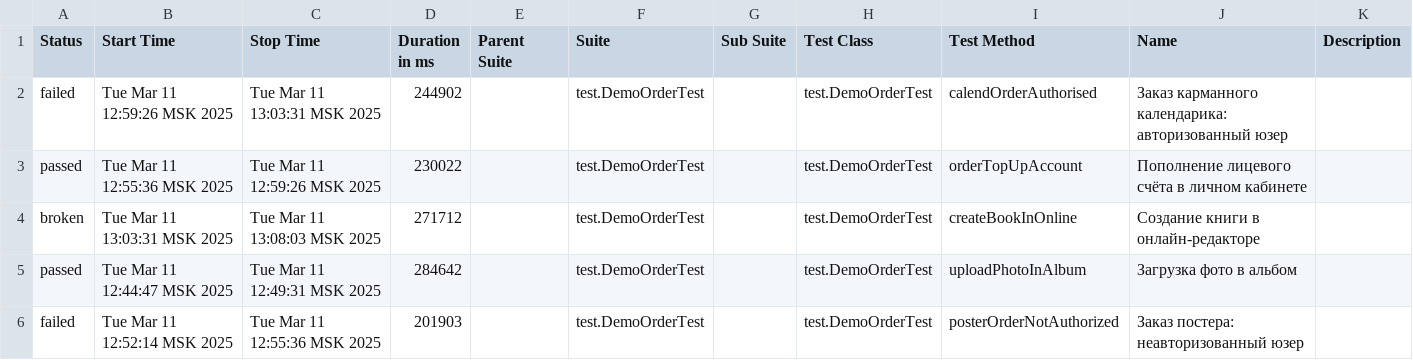
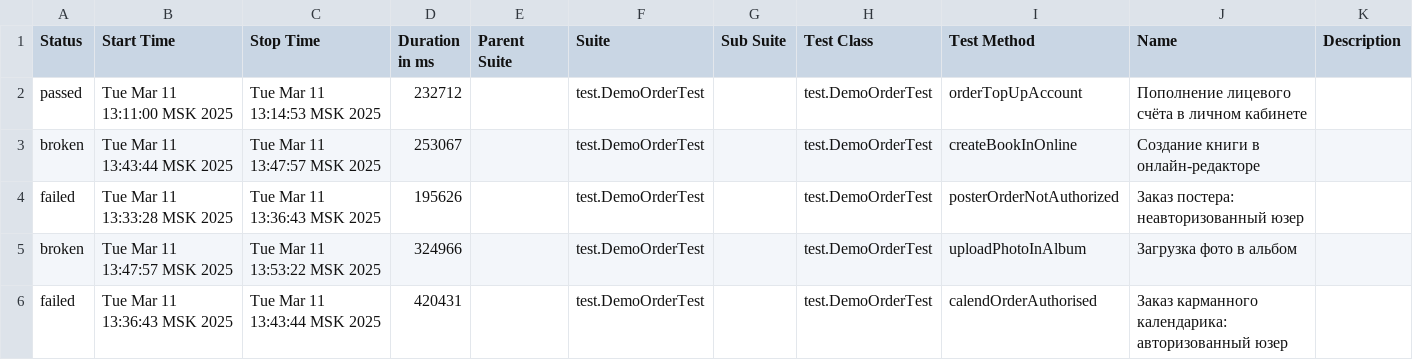
Before and after one commit to polinam-netprint/allure-reports-for-web, a CSV file: web-master/allure-maven-plugin/data/suites.csv, drawn as a sheet.

Commit message:
Web Allure Report - master

```diff
--- a/web-master/allure-maven-plugin/data/suites.csv
+++ b/web-master/allure-maven-plugin/data/suites.csv
@@ -1,6 +1,6 @@
 "Status","Start Time","Stop Time","Duration in ms","Parent Suite","Suite","Sub Suite","Test Class","Test Method","Name","Description"
-"failed","Tue Mar 11 12:59:26 MSK 2025","Tue Mar 11 13:03:31 MSK 2025","244902","","test.DemoOrderTest","","test.DemoOrderTest","calendOrderAuthorised","Заказ карманного календарика: авторизованный юзер",""
-"passed","Tue Mar 11 12:55:36 MSK 2025","Tue Mar 11 12:59:26 MSK 2025","230022","","test.DemoOrderTest","","test.DemoOrderTest","orderTopUpAccount","Пополнение лицевого счёта в личном кабинете",""
-"broken","Tue Mar 11 13:03:31 MSK 2025","Tue Mar 11 13:08:03 MSK 2025","271712","","test.DemoOrderTest","","test.DemoOrderTest","createBookInOnline","Создание книги в онлайн-редакторе",""
-"passed","Tue Mar 11 12:44:47 MSK 2025","Tue Mar 11 12:49:31 MSK 2025","284642","","test.DemoOrderTest","","test.DemoOrderTest","uploadPhotoInAlbum","Загрузка фото в альбом",""
-"failed","Tue Mar 11 12:52:14 MSK 2025","Tue Mar 11 12:55:36 MSK 2025","201903","","test.DemoOrderTest","","test.DemoOrderTest","posterOrderNotAuthorized","Заказ постера: неавторизованный юзер",""
+"passed","Tue Mar 11 13:11:00 MSK 2025","Tue Mar 11 13:14:53 MSK 2025","232712","","test.DemoOrderTest","","test.DemoOrderTest","orderTopUpAccount","Пополнение лицевого счёта в личном кабинете",""
+"broken","Tue Mar 11 13:43:44 MSK 2025","Tue Mar 11 13:47:57 MSK 2025","253067","","test.DemoOrderTest","","test.DemoOrderTest","createBookInOnline","Создание книги в онлайн-редакторе",""
+"failed","Tue Mar 11 13:33:28 MSK 2025","Tue Mar 11 13:36:43 MSK 2025","195626","","test.DemoOrderTest","","test.DemoOrderTest","posterOrderNotAuthorized","Заказ постера: неавторизованный юзер",""
+"broken","Tue Mar 11 13:47:57 MSK 2025","Tue Mar 11 13:53:22 MSK 2025","324966","","test.DemoOrderTest","","test.DemoOrderTest","uploadPhotoInAlbum","Загрузка фото в альбом",""
+"failed","Tue Mar 11 13:36:43 MSK 2025","Tue Mar 11 13:43:44 MSK 2025","420431","","test.DemoOrderTest","","test.DemoOrderTest","calendOrderAuthorised","Заказ карманного календарика: авторизованный юзер",""
```
Also changed, not shown: 31 other files.
